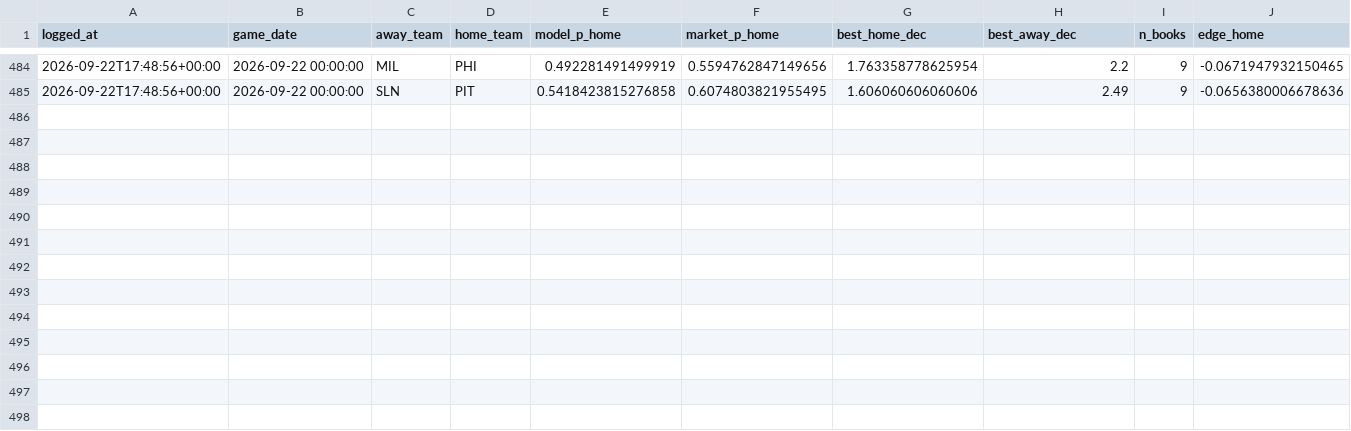
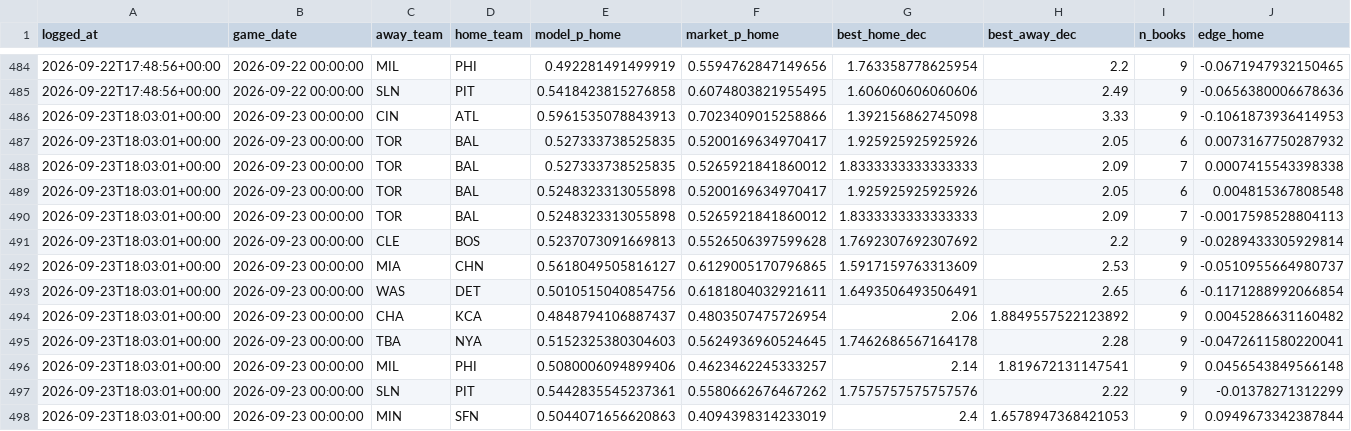
Before and after one commit to ivan-marjanovic/mlb-forecasting, a CSV file: live_predictions.csv, drawn as a sheet; only a part is shown, gaps mark what is left out; rows hold the shown columns only; the diff names each change by its address in the sheet, - before the commit and + after, or states it on an @@ line.

```diff
--- a/live_predictions.csv
+++ b/live_predictions.csv
+row 486: 2026-09-23T18:03:01+00:00 | 2026-09-23 00:00:00 | CIN | ATL | 0.5961535078843913 | 0.7023409015258866 | 1.392156862745098 | 3.33 | 9 | -0.1061873936414953
+row 487: 2026-09-23T18:03:01+00:00 | 2026-09-23 00:00:00 | TOR | BAL | 0.527333738525835 | 0.5200169634970417 | 1.925925925925926 | 2.05 | 6 | 0.0073167750287932
+row 488: 2026-09-23T18:03:01+00:00 | 2026-09-23 00:00:00 | TOR | BAL | 0.527333738525835 | 0.5265921841860012 | 1.8333333333333333 | 2.09 | 7 | 0.0007415543398338
+row 489: 2026-09-23T18:03:01+00:00 | 2026-09-23 00:00:00 | TOR | BAL | 0.5248323313055898 | 0.5200169634970417 | 1.925925925925926 | 2.05 | 6 | 0.004815367808548
+row 490: 2026-09-23T18:03:01+00:00 | 2026-09-23 00:00:00 | TOR | BAL | 0.5248323313055898 | 0.5265921841860012 | 1.8333333333333333 | 2.09 | 7 | -0.0017598528804113
+row 491: 2026-09-23T18:03:01+00:00 | 2026-09-23 00:00:00 | CLE | BOS | 0.5237073091669813 | 0.5526506397599628 | 1.7692307692307692 | 2.2 | 9 | -0.0289433305929814
+row 492: 2026-09-23T18:03:01+00:00 | 2026-09-23 00:00:00 | MIA | CHN | 0.5618049505816127 | 0.6129005170796865 | 1.5917159763313609 | 2.53 | 9 | -0.0510955664980737
+row 493: 2026-09-23T18:03:01+00:00 | 2026-09-23 00:00:00 | WAS | DET | 0.5010515040854756 | 0.6181804032921611 | 1.6493506493506491 | 2.65 | 6 | -0.1171288992066854
+row 494: 2026-09-23T18:03:01+00:00 | 2026-09-23 00:00:00 | CHA | KCA | 0.4848794106887437 | 0.4803507475726954 | 2.06 | 1.8849557522123892 | 9 | 0.0045286631160482
+row 495: 2026-09-23T18:03:01+00:00 | 2026-09-23 00:00:00 | TBA | NYA | 0.5152325380304603 | 0.5624936960524645 | 1.7462686567164178 | 2.28 | 9 | -0.0472611580220041
+row 496: 2026-09-23T18:03:01+00:00 | 2026-09-23 00:00:00 | MIL | PHI | 0.5080006094899406 | 0.4623462245333257 | 2.14 | 1.819672131147541 | 9 | 0.0456543849566148
+row 497: 2026-09-23T18:03:01+00:00 | 2026-09-23 00:00:00 | SLN | PIT | 0.5442835545237361 | 0.5580662676467262 | 1.7575757575757576 | 2.22 | 9 | -0.01378271312299
+row 498: 2026-09-23T18:03:01+00:00 | 2026-09-23 00:00:00 | MIN | SFN | 0.5044071656620863 | 0.4094398314233019 | 2.4 | 1.6578947368421053 | 9 | 0.0949673342387844
```
